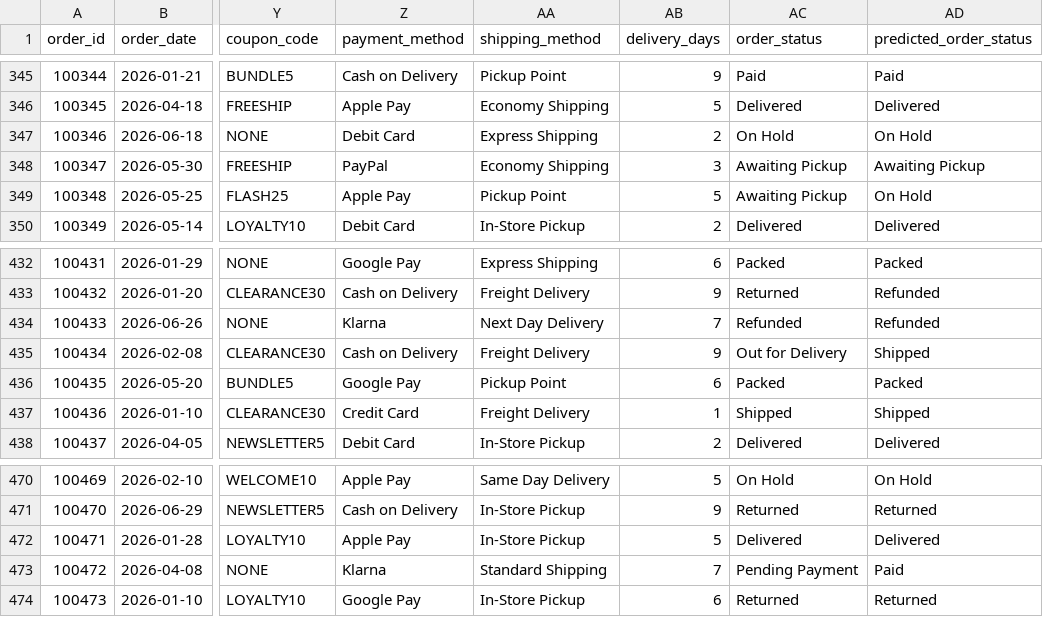
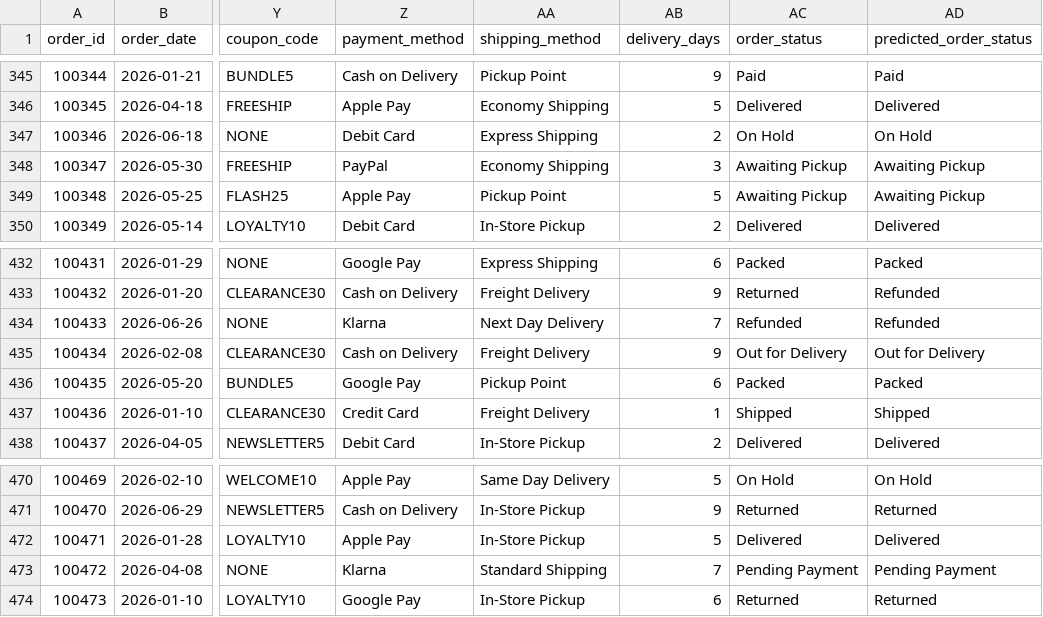
Before and after one commit to step-by-step-tutorial/python-tutorial, a CSV file: ml_prediction/data/online_shopping_predictions.csv, drawn as a sheet; only a part is shown, gaps mark what is left out; the diff covers the shown part only; the diff names each change by its address in the sheet, - before the commit and + after, or states it on an @@ line.

```diff
--- a/ml_prediction/data/online_shopping_predictions.csv
+++ b/ml_prediction/data/online_shopping_predictions.csv
-AD349 (predicted_order_status): On Hold
+AD349 (predicted_order_status): Awaiting Pickup
-AD435 (predicted_order_status): Shipped
+AD435 (predicted_order_status): Out for Delivery
-AD473 (predicted_order_status): Paid
+AD473 (predicted_order_status): Pending Payment
```
Also changed, not shown: 5 edited cells elsewhere in this file, ml_prediction/data/house_predictions.csv, 4 other files.
